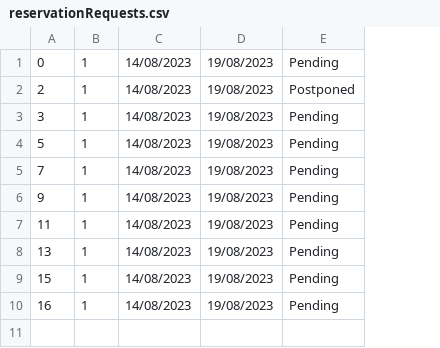
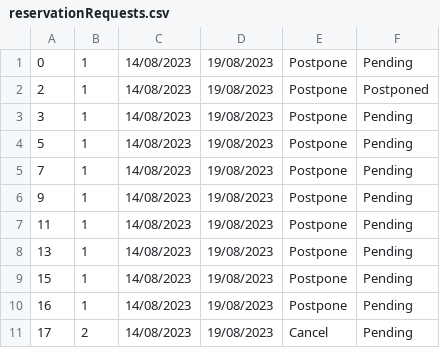
Before and after one commit to banja001/Alt-F4, a CSV file: booking/booking/Resources/Data/reservationRequests.csv, drawn as a sheet; the diff names each change by its address in the sheet, - before the commit and + after, or states it on an @@ line.

Commit message:
fix: changed canceling reservations for owner

```diff
--- a/booking/booking/Resources/Data/reservationRequests.csv
+++ b/booking/booking/Resources/Data/reservationRequests.csv
+column E, rows 1-10: all Postpone
+row 11: 17 | 2 | 14/08/2023 | 19/08/2023 | Cancel | Pending
```
Also changed, not shown: booking/booking/Resources/Data/users.csv, 7 other files.
